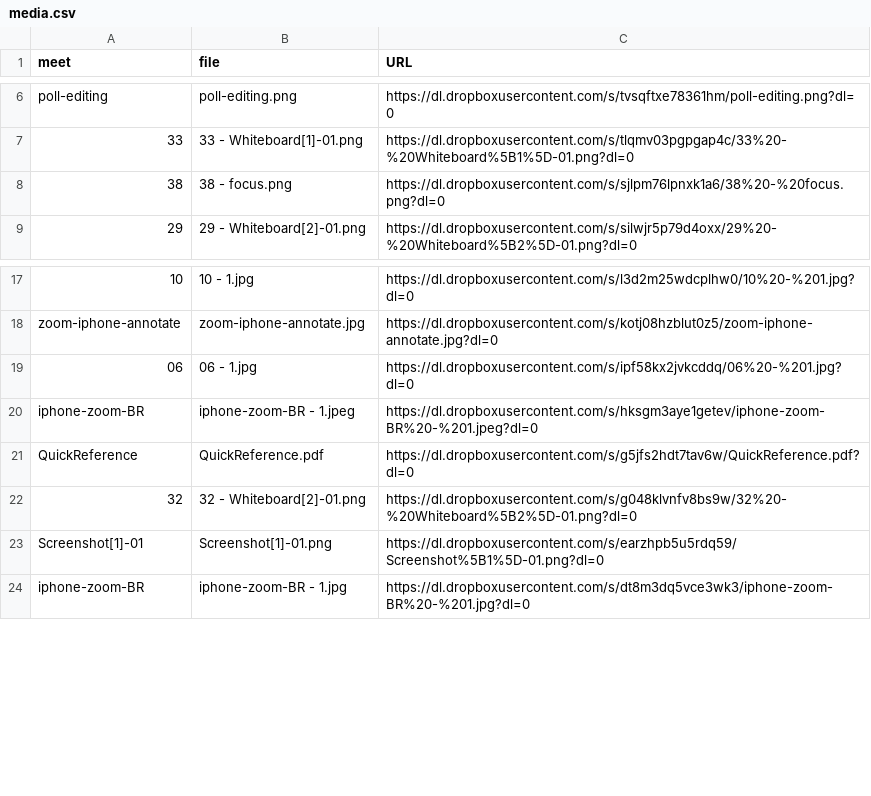
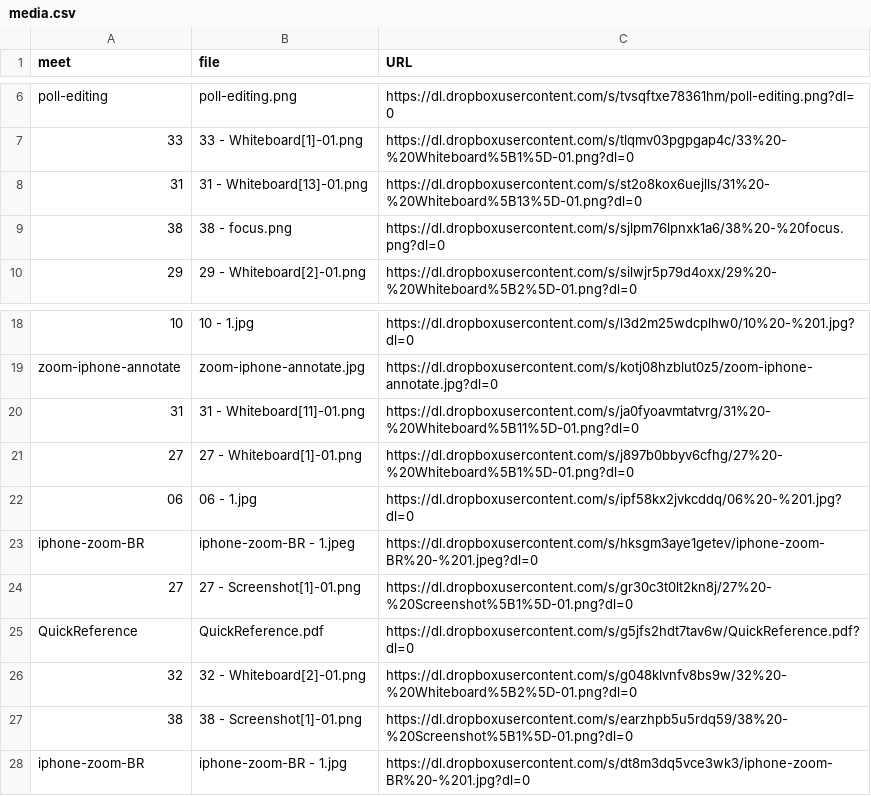
Before and after one commit to dhhepting/dhhepting.github.io, a CSV file: _data/teaching/CS-428_828/202130/media.csv, drawn as a sheet; only a part is shown, gaps mark what is left out; removed rows and columns are numbered as before the commit, all else as after; the diff names each change by its address in the sheet, - before the commit and + after, or states it on an @@ line.

```diff
--- a/_data/teaching/CS-428_828/202130/media.csv
+++ b/_data/teaching/CS-428_828/202130/media.csv
+row 8: 31 | 31 - Whiteboard[13]-01.png | https://dl.dropboxusercontent.com/s/st2o8kox6uejlls/31%20-%20Whiteboard%5B13%5D-01.png?dl=0
+row 20: 31 | 31 - Whiteboard[11]-01.png | https://dl.dropboxusercontent.com/s/ja0fyoavmtatvrg/31%20-%20Whiteboard%5B11%5D-01.png?dl=0
+row 21: 27 | 27 - Whiteboard[1]-01.png | https://dl.dropboxusercontent.com/s/j897b0bbyv6cfhg/27%20-%20Whiteboard%5B1%5D-01.png?dl=0
+row 24: 27 | 27 - Screenshot[1]-01.png | https://dl.dropboxusercontent.com/s/gr30c3t0lt2kn8j/27%20-%20Screenshot%5B1%5D-01.png?dl=0
-row 23: Screenshot[1]-01 | Screenshot[1]-01.png | https://dl.dropboxusercontent.com/s/earzhpb5u5rdq59/Screenshot%5B1%5D-01.png?dl=0
+row 27: 38 | 38 - Screenshot[1]-01.png | https://dl.dropboxusercontent.com/s/earzhpb5u5rdq59/38%20-%20Screenshot%5B1%5D-01.png?dl=0
```
Also changed, not shown: 2 other files.
